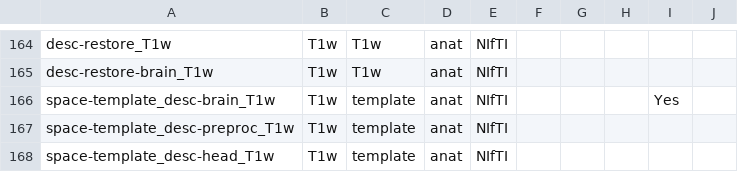
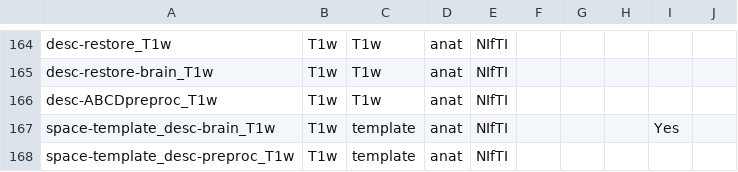
Before and after one commit to FCP-INDI/C-PAC, a TSV file: CPAC/resources/cpac_outputs.tsv, drawn as a sheet; only a part is shown, gaps mark what is left out; the shorter side is filled out with more unchanged rows; the diff names each change by its address in the sheet, - before the commit and + after, or states it on an @@ line.

Commit message:
desc-ABCDpreproc_t1w added to outputs

```diff
--- a/CPAC/resources/cpac_outputs.tsv
+++ b/CPAC/resources/cpac_outputs.tsv
+row 166: desc-ABCDpreproc_T1w | T1w | T1w | anat | NIfTI
```
